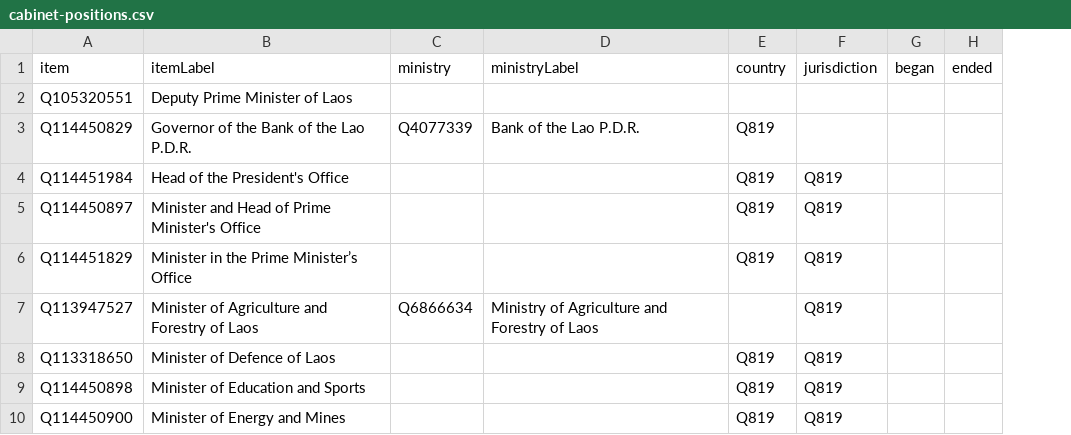
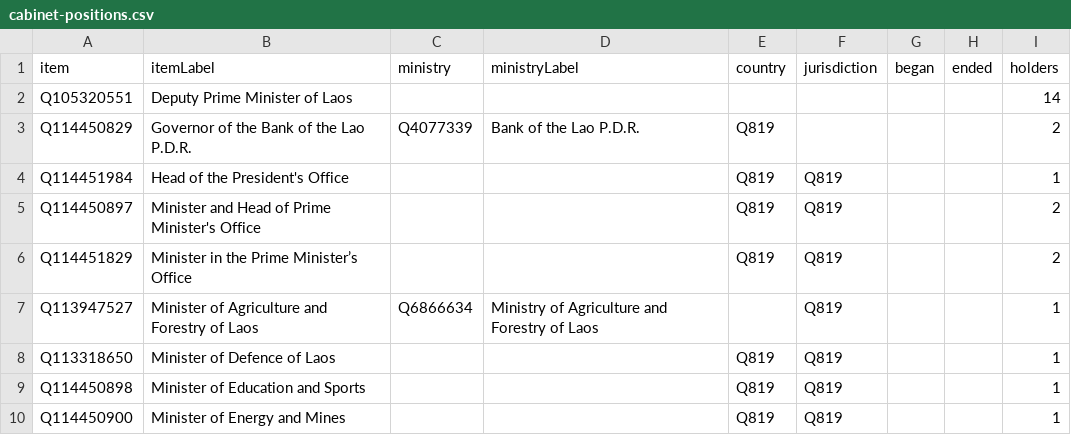
Before and after one commit to every-politician-scrapers/laos, a CSV file: wikidata/results/cabinet-positions.csv, drawn as a sheet; only a part is shown; the diff names each change by its address in the sheet, - before the commit and + after, or states it on an @@ line.

Commit message:
add holder count to cabinet-positions SPARQL

```diff
--- a/wikidata/results/cabinet-positions.csv
+++ b/wikidata/results/cabinet-positions.csv
+column I (holders), rows 2-10: 14 | 2 | 1 | 2 | 2 | 1 | 1 | 1 | 1
```
Also changed, not shown: 1 other file.
